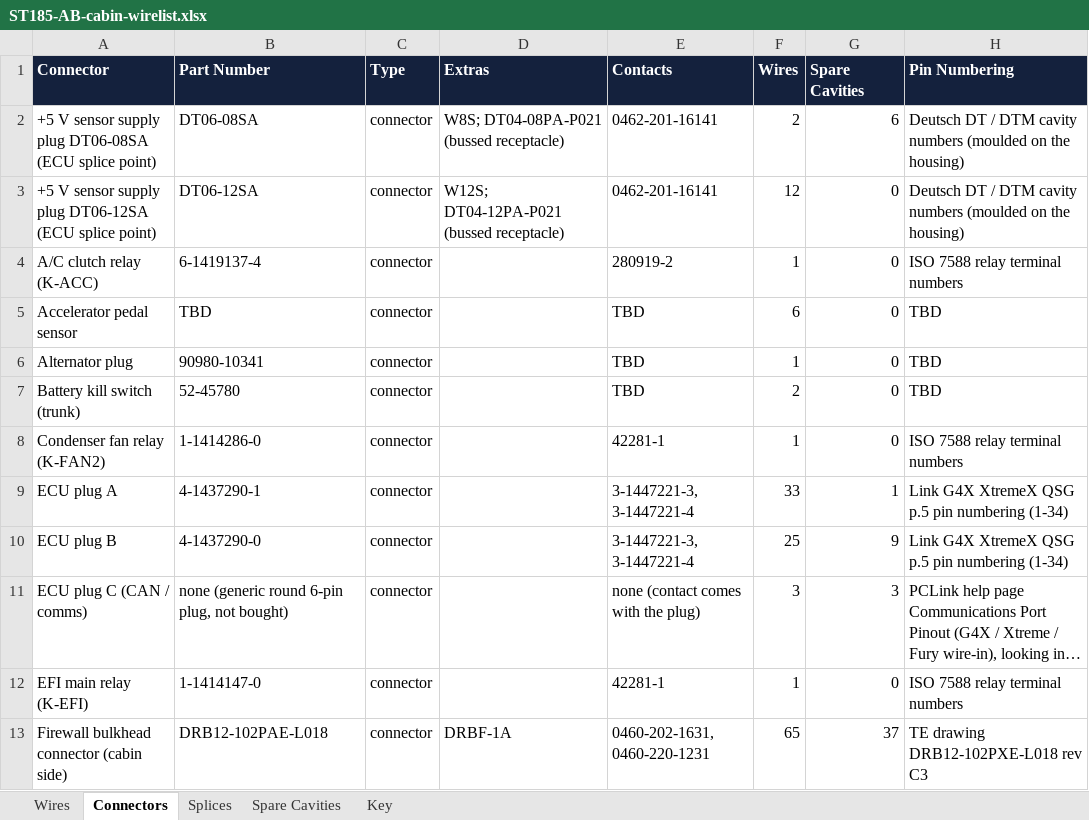
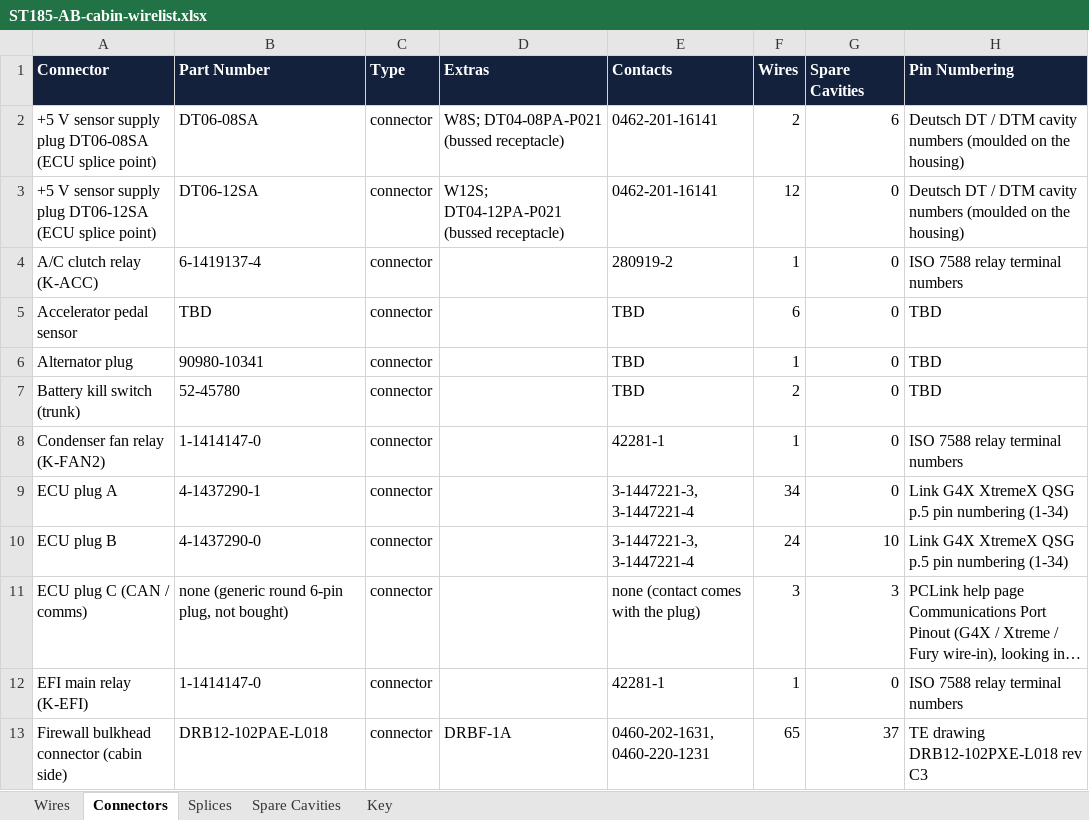
Before and after one commit to living-relation/st185-link-ecu-config, an Excel workbook: docs/harness/wirelists/ST185-AB-cabin-wirelist.xlsx, sheet Connectors, drawn as a sheet; only a part is shown; long unchanged cells end in …; values as stored, in another font and other column widths than the file's, no borders; the diff names each change by its address in the sheet, - before the commit and + after, or states it on an @@ line.

```diff
--- a/docs/harness/wirelists/ST185-AB-cabin-wirelist.xlsx (sheet Connectors)
+++ b/docs/harness/wirelists/ST185-AB-cabin-wirelist.xlsx (sheet Connectors)
-B8 (Part Number): 1-1414286-0
+B8 (Part Number): 1-1414147-0
-F9 (Wires): 33
+F9 (Wires): 34
-G9 (Spare Cavities): 1
+G9 (Spare Cavities): 0
-F10 (Wires): 25
+F10 (Wires): 24
-G10 (Spare Cavities): 9
+G10 (Spare Cavities): 10
```
Also changed, not shown: sheet Spare Cavities, sheet Wires, docs/harness/wirelists/ST185-AB-engine-wirelist.xlsx, docs/harness/wirelists/ST185-CabinPower-wirelist.xlsx, 23 other files.
